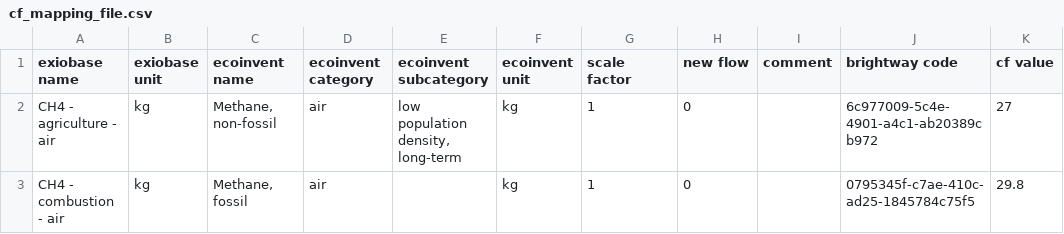
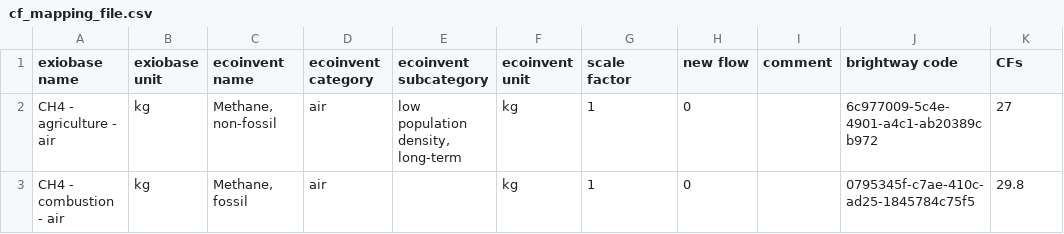
Before and after one commit to Annedrew/bamboo, a CSV file: notebooks/data/cf_mapping_file.csv, drawn as a sheet; only a part is shown.

Commit message:
Update notebook.

```diff
--- a/notebooks/data/cf_mapping_file.csv
+++ b/notebooks/data/cf_mapping_file.csv
@@ -1,2 +1,2 @@
-exiobase name,exiobase unit,ecoinvent name,ecoinvent category,ecoinvent subcategory,ecoinvent unit,scale factor,new flow,comment,brightway code,cf value
+exiobase name,exiobase unit,ecoinvent name,ecoinvent category,ecoinvent subcategory,ecoinvent unit,scale factor,new flow,comment,brightway code,CFs
 CH4 - agriculture - air,kg,"Methane, non-fossil",air,"low population density, long-term",kg,1,0,,6c977009-5c4e-4901-a4c1-ab20389cb972,27
```
Also changed, not shown: notebooks/data/foreground_system_1.csv, notebooks/data/foreground_system_2.csv, 3 other files.
